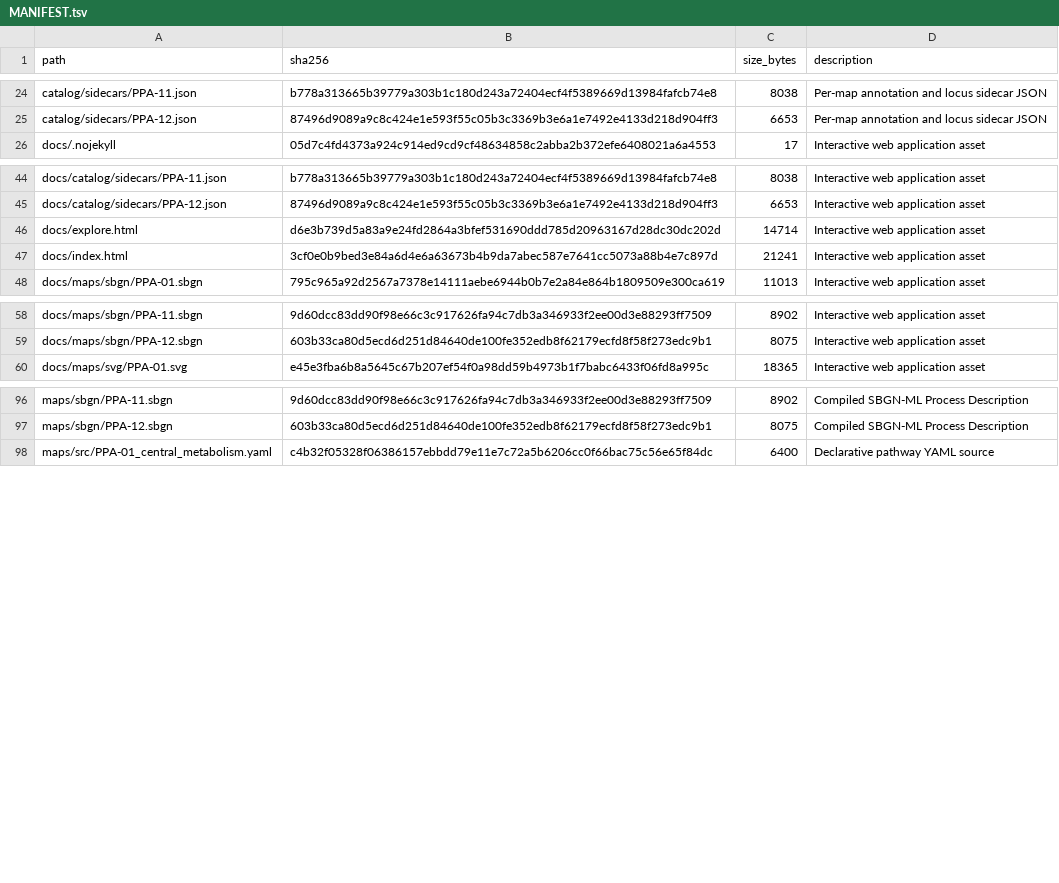
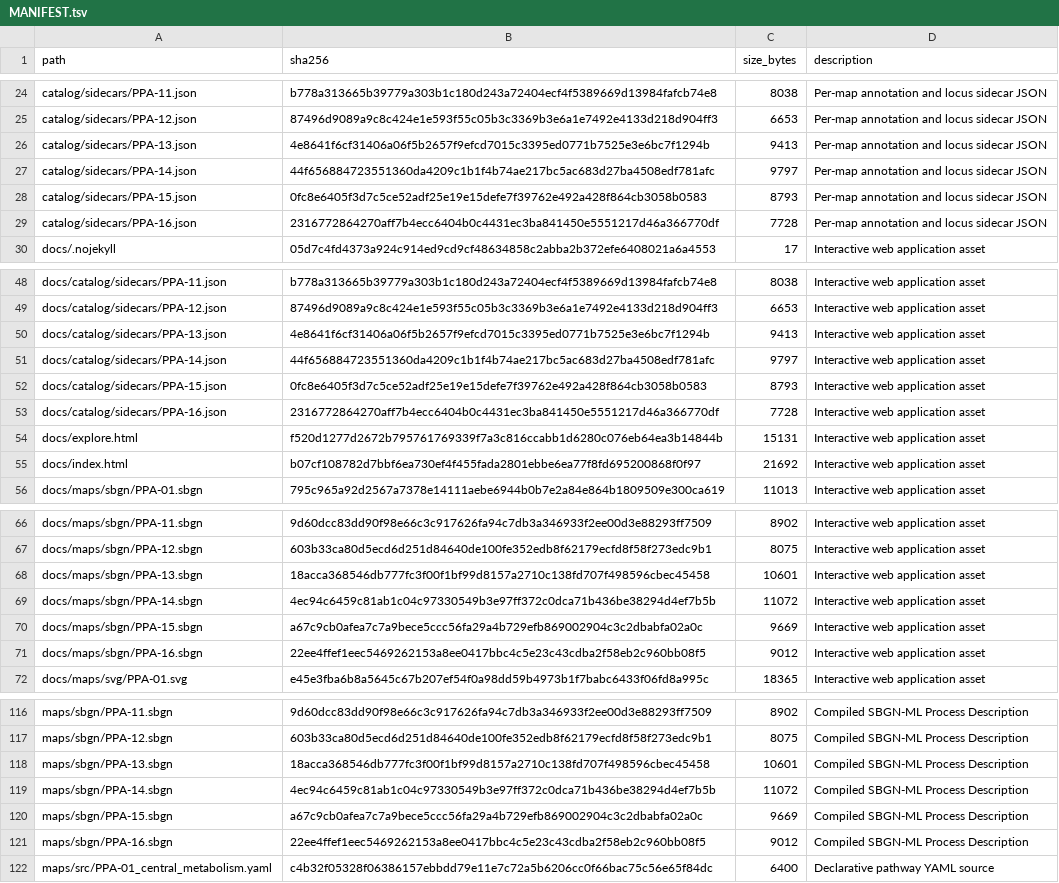
Before and after one commit to dr-richard-barker/plant-pathway-atlas, a TSV file: MANIFEST.tsv, drawn as a sheet; only a part is shown, gaps mark what is left out; the diff covers the shown part only.

```diff
--- a/MANIFEST.tsv
+++ b/MANIFEST.tsv
@@ -25,2 +25,6 @@ catalog/sidecars/PPA-11.json	b778a313665b39779a303b1c180d243a72404ecf4f5389669d1
 catalog/sidecars/PPA-12.json	87496d9089a9c8c424e1e593f55c05b3c3369b3e6a1e7492e4133d218d904ff3	6653	Per-map annotation and locus sidecar JSON
+catalog/sidecars/PPA-13.json	4e8641f6cf31406a06f5b2657f9efcd7015c3395ed0771b7525e3e6bc7f1294b	9413	Per-map annotation and locus sidecar JSON
+catalog/sidecars/PPA-14.json	44f656884723551360da4209c1b1f4b74ae217bc5ac683d27ba4508edf781afc	9797	Per-map annotation and locus sidecar JSON
+catalog/sidecars/PPA-15.json	0fc8e6405f3d7c5ce52adf25e19e15defe7f39762e492a428f864cb3058b0583	8793	Per-map annotation and locus sidecar JSON
+catalog/sidecars/PPA-16.json	2316772864270aff7b4ecc6404b0c4431ec3ba841450e5551217d46a366770df	7728	Per-map annotation and locus sidecar JSON
 docs/.nojekyll	05d7c4fd4373a924c914ed9cd9cf48634858c2abba2b372efe6408021a6a4553	17	Interactive web application asset
@@ -45,4 +49,8 @@ docs/catalog/sidecars/PPA-11.json	b778a313665b39779a303b1c180d243a72404ecf4f5389
 docs/catalog/sidecars/PPA-12.json	87496d9089a9c8c424e1e593f55c05b3c3369b3e6a1e7492e4133d218d904ff3	6653	Interactive web application asset
-docs/explore.html	d6e3b739d5a83a9e24fd2864a3bfef531690ddd785d20963167d28dc30dc202d	14714	Interactive web application asset
-docs/index.html	3cf0e0b9bed3e84a6d4e6a63673b4b9da7abec587e7641cc5073a88b4e7c897d	21241	Interactive web application asset
+docs/catalog/sidecars/PPA-13.json	4e8641f6cf31406a06f5b2657f9efcd7015c3395ed0771b7525e3e6bc7f1294b	9413	Interactive web application asset
+docs/catalog/sidecars/PPA-14.json	44f656884723551360da4209c1b1f4b74ae217bc5ac683d27ba4508edf781afc	9797	Interactive web application asset
+docs/catalog/sidecars/PPA-15.json	0fc8e6405f3d7c5ce52adf25e19e15defe7f39762e492a428f864cb3058b0583	8793	Interactive web application asset
+docs/catalog/sidecars/PPA-16.json	2316772864270aff7b4ecc6404b0c4431ec3ba841450e5551217d46a366770df	7728	Interactive web application asset
+docs/explore.html	f520d1277d2672b795761769339f7a3c816ccabb1d6280c076eb64ea3b14844b	15131	Interactive web application asset
+docs/index.html	b07cf108782d7bbf6ea730ef4f455fada2801ebbe6ea77f8fd695200868f0f97	21692	Interactive web application asset
 docs/maps/sbgn/PPA-01.sbgn	795c965a92d2567a7378e14111aebe6944b0b7e2a84e864b1809509e300ca619	11013	Interactive web application asset
@@ -59,2 +67,6 @@ docs/maps/sbgn/PPA-11.sbgn	9d60dcc83dd90f98e66c3c917626fa94c7db3a346933f2ee00d3e
 docs/maps/sbgn/PPA-12.sbgn	603b33ca80d5ecd6d251d84640de100fe352edb8f62179ecfd8f58f273edc9b1	8075	Interactive web application asset
+docs/maps/sbgn/PPA-13.sbgn	18acca368546db777fc3f00f1bf99d8157a2710c138fd707f498596cbec45458	10601	Interactive web application asset
+docs/maps/sbgn/PPA-14.sbgn	4ec94c6459c81ab1c04c97330549b3e97ff372c0dca71b436be38294d4ef7b5b	11072	Interactive web application asset
+docs/maps/sbgn/PPA-15.sbgn	a67c9cb0afea7c7a9bece5ccc56fa29a4b729efb869002904c3c2dbabfa02a0c	9669	Interactive web application asset
+docs/maps/sbgn/PPA-16.sbgn	22ee4ffef1eec5469262153a8ee0417bbc4c5e23c43cdba2f58eb2c960bb08f5	9012	Interactive web application asset
 docs/maps/svg/PPA-01.svg	e45e3fba6b8a5645c67b207ef54f0a98dd59b4973b1f7babc6433f06fd8a995c	18365	Interactive web application asset
@@ -97,2 +117,6 @@ maps/sbgn/PPA-11.sbgn	9d60dcc83dd90f98e66c3c917626fa94c7db3a346933f2ee00d3e88293
 maps/sbgn/PPA-12.sbgn	603b33ca80d5ecd6d251d84640de100fe352edb8f62179ecfd8f58f273edc9b1	8075	Compiled SBGN-ML Process Description
+maps/sbgn/PPA-13.sbgn	18acca368546db777fc3f00f1bf99d8157a2710c138fd707f498596cbec45458	10601	Compiled SBGN-ML Process Description
+maps/sbgn/PPA-14.sbgn	4ec94c6459c81ab1c04c97330549b3e97ff372c0dca71b436be38294d4ef7b5b	11072	Compiled SBGN-ML Process Description
+maps/sbgn/PPA-15.sbgn	a67c9cb0afea7c7a9bece5ccc56fa29a4b729efb869002904c3c2dbabfa02a0c	9669	Compiled SBGN-ML Process Description
+maps/sbgn/PPA-16.sbgn	22ee4ffef1eec5469262153a8ee0417bbc4c5e23c43cdba2f58eb2c960bb08f5	9012	Compiled SBGN-ML Process Description
 maps/src/PPA-01_central_metabolism.yaml	c4b32f05328f06386157ebbdd79e11e7c72a5b6206cc0f66bac75c56e65f84dc	6400	Declarative pathway YAML source
```
Also changed, not shown: 20 added rows and 13 edited cells elsewhere in this file, 46 other files.
